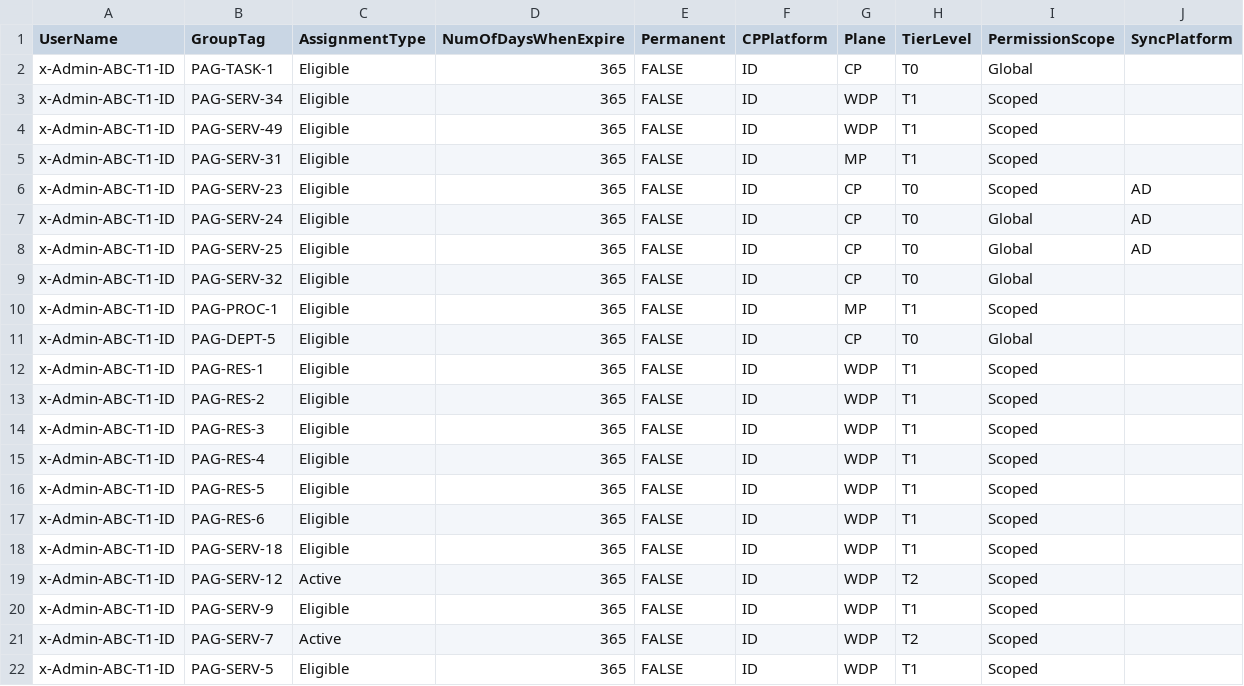
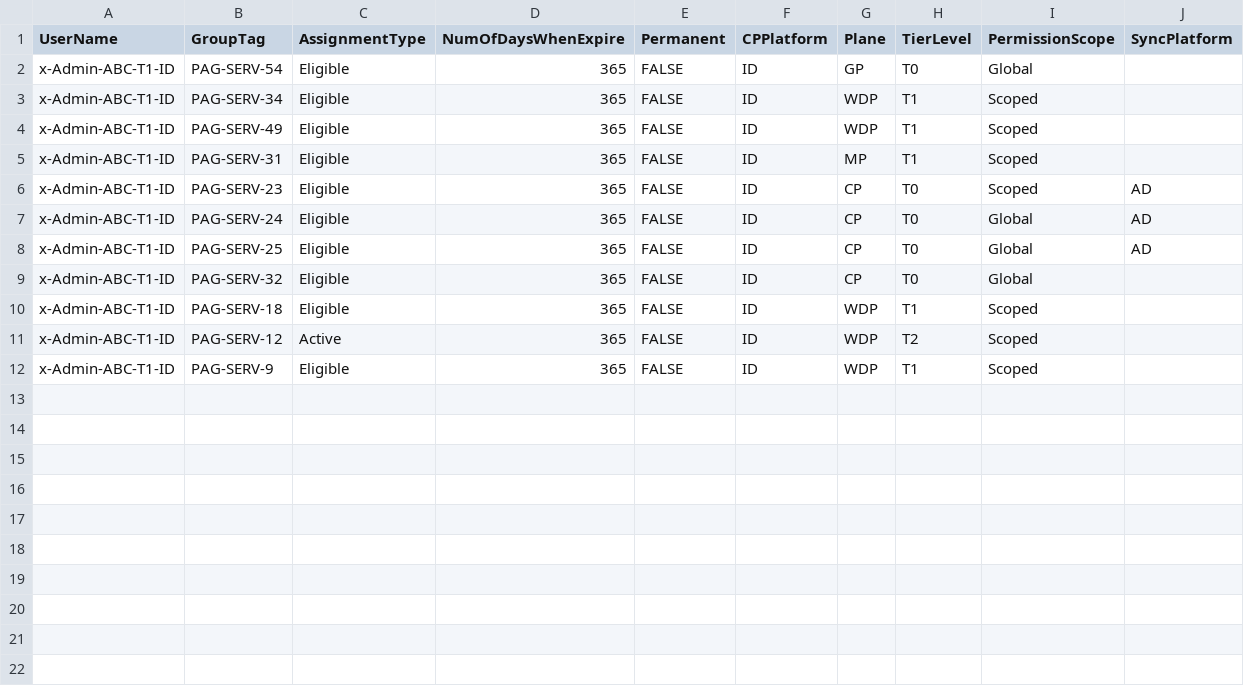
Before and after one commit to KnudsenMorten/PIM4EntraPS, a CSV file: DataSamples/PAG-Assignments-Admins.csv, drawn as a sheet.

```diff
--- a/DataSamples/PAG-Assignments-Admins.csv
+++ b/DataSamples/PAG-Assignments-Admins.csv
@@ -1,3 +1,3 @@
 UserName;GroupTag;AssignmentType;NumOfDaysWhenExpire;Permanent;CPPlatform;Plane;TierLevel;PermissionScope;SyncPlatform
-x-Admin-ABC-T1-ID;PAG-TASK-1;Eligible;365;FALSE;ID;CP;T0;Global;
+x-Admin-ABC-T1-ID;PAG-SERV-54;Eligible;365;FALSE;ID;GP;T0;Global;
 x-Admin-ABC-T1-ID;PAG-SERV-34;Eligible;365;FALSE;ID;WDP;T1;Scoped;
@@ -9,10 +9,2 @@ x-Admin-ABC-T1-ID;PAG-SERV-25;Eligible;365;FALSE;ID;CP;T0;Global;AD
 x-Admin-ABC-T1-ID;PAG-SERV-32;Eligible;365;FALSE;ID;CP;T0;Global;
-x-Admin-ABC-T1-ID;PAG-PROC-1;Eligible;365;FALSE;ID;MP;T1;Scoped;
-x-Admin-ABC-T1-ID;PAG-DEPT-5;Eligible;365;FALSE;ID;CP;T0;Global;
-x-Admin-ABC-T1-ID;PAG-RES-1;Eligible;365;FALSE;ID;WDP;T1;Scoped;
-x-Admin-ABC-T1-ID;PAG-RES-2;Eligible;365;FALSE;ID;WDP;T1;Scoped;
-x-Admin-ABC-T1-ID;PAG-RES-3;Eligible;365;FALSE;ID;WDP;T1;Scoped;
-x-Admin-ABC-T1-ID;PAG-RES-4;Eligible;365;FALSE;ID;WDP;T1;Scoped;
-x-Admin-ABC-T1-ID;PAG-RES-5;Eligible;365;FALSE;ID;WDP;T1;Scoped;
-x-Admin-ABC-T1-ID;PAG-RES-6;Eligible;365;FALSE;ID;WDP;T1;Scoped;
 x-Admin-ABC-T1-ID;PAG-SERV-18;Eligible;365;FALSE;ID;WDP;T1;Scoped;
@@ -20,3 +12 @@ x-Admin-ABC-T1-ID;PAG-SERV-12;Active;365;FALSE;ID;WDP;T2;Scoped;
 x-Admin-ABC-T1-ID;PAG-SERV-9;Eligible;365;FALSE;ID;WDP;T1;Scoped;
-x-Admin-ABC-T1-ID;PAG-SERV-7;Active;365;FALSE;ID;WDP;T2;Scoped;
-x-Admin-ABC-T1-ID;PAG-SERV-5;Eligible;365;FALSE;ID;WDP;T1;Scoped;
```
Also changed, not shown: 4 other files.
